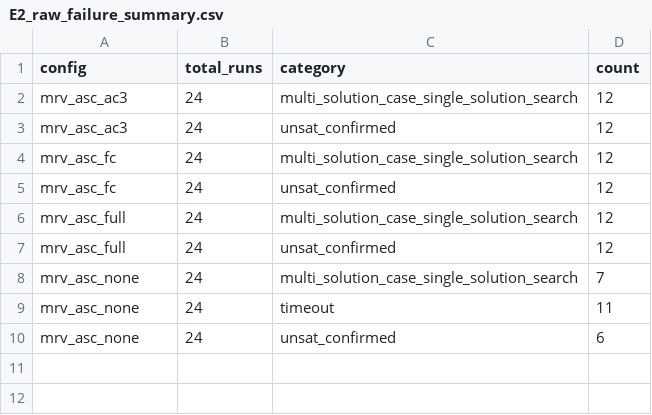
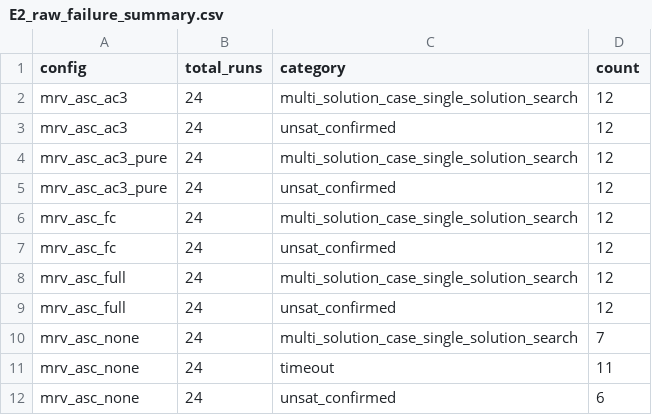
Before and after one commit to sgrapee/sudoku-team-project, a CSV file: results/E2_full/special/failure_analysis/E2_raw_failure_summary.csv, drawn as a sheet; the diff names each change by its address in the sheet, - before the commit and + after, or states it on an @@ line.

```diff
--- a/results/E2_full/special/failure_analysis/E2_raw_failure_summary.csv
+++ b/results/E2_full/special/failure_analysis/E2_raw_failure_summary.csv
+row 4: mrv_asc_ac3_pure | 24 | multi_solution_case_single_solution_search | 12
+row 5: mrv_asc_ac3_pure | 24 | unsat_confirmed | 12
```
Also changed, not shown: results/E2_full/classic/E2_summary.csv, results/E2_full/special/E2_raw.csv, 30 other files.
